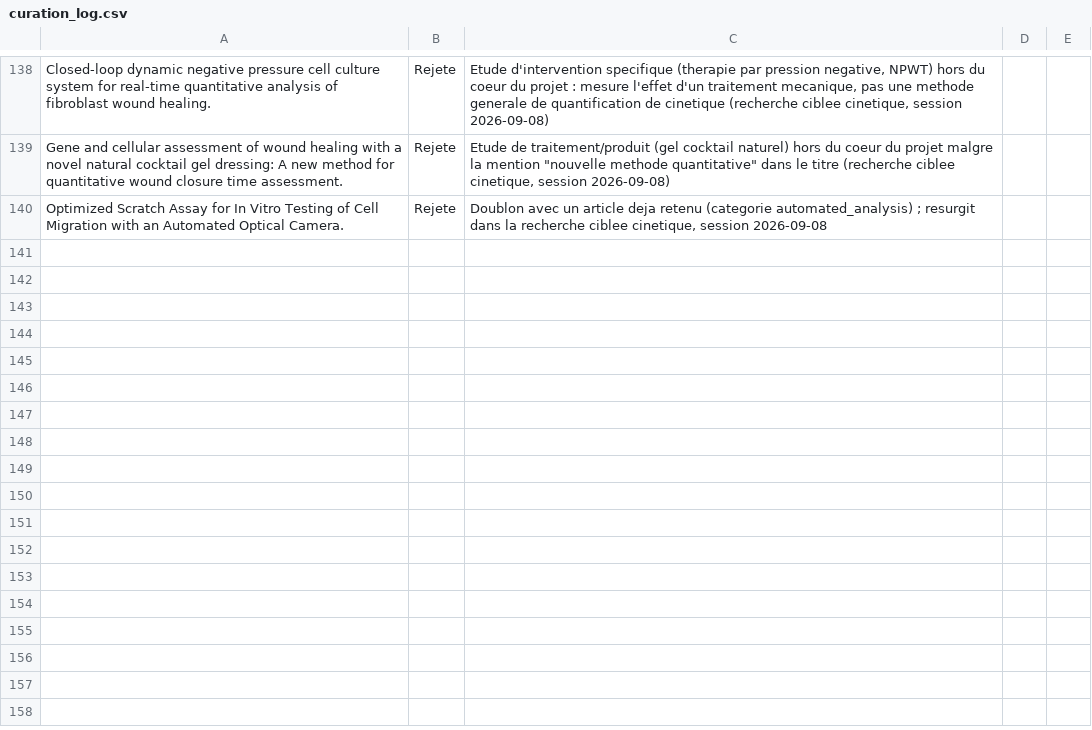
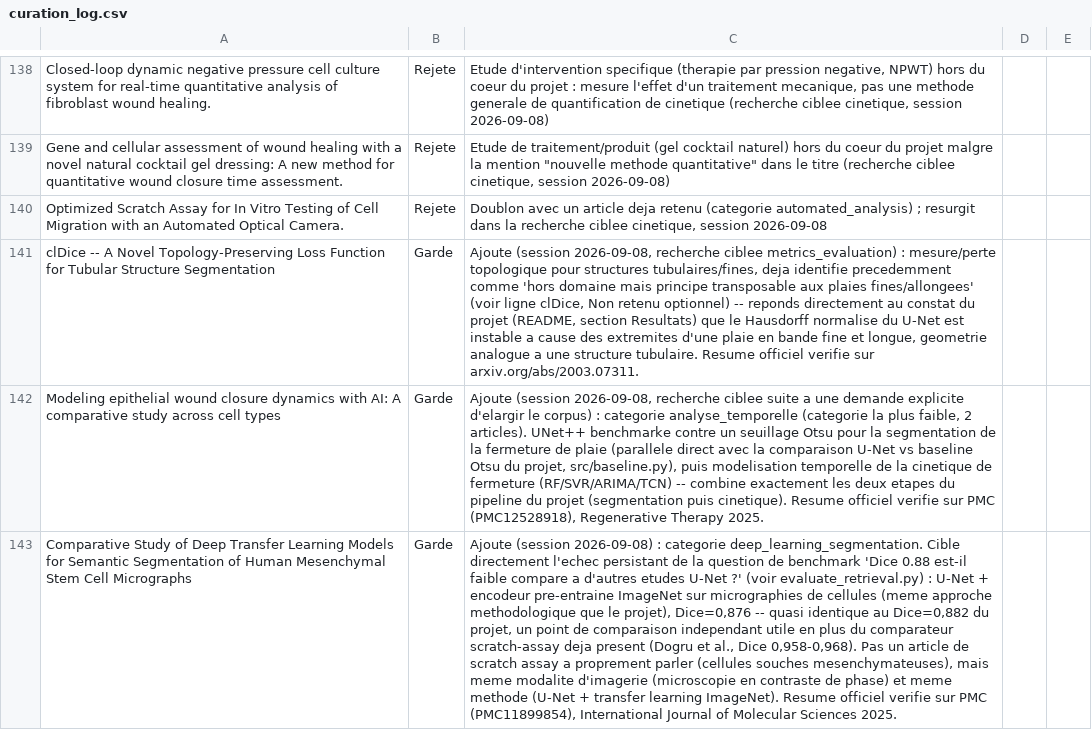
Before and after one commit to Chihakarima/wound-healing-ai, a CSV file: chatbot/curation_log.csv, drawn as a sheet; only a part is shown, gaps mark what is left out; the diff names each change by its address in the sheet, - before the commit and + after, or states it on an @@ line.

```diff
--- a/chatbot/curation_log.csv
+++ b/chatbot/curation_log.csv
+row 141: clDice -- A Novel Topology-Preserving Loss Function for Tubular Structure Segmentation | Garde | Ajoute (session 2026-09-08, recherche ciblee metrics_evaluation) : mesure/perte topologique pour structures tubulaires/fines, deja identifie precedemment comme 'hors domaine mais principe transposable aux plaies fines/allongees' (voir ligne clDice, Non retenu optionnel) -- reponds directement au constat du projet (README, section Resultats) que le Hausdorff normalise du U-Net est instable a cause des extremites d'une plaie en bande fine et longue, geometrie analogue a une structure tubulaire. Resume officiel verifie sur arxiv.org/abs/2003.07311.
+row 142: Modeling epithelial wound closure dynamics with AI: A comparative study across cell types | Garde | Ajoute (session 2026-09-08, recherche ciblee suite a une demande explicite d'elargir le corpus) : categorie analyse_temporelle (categorie la plus faible, 2 articles). UNet++ benchmarke contre un seuillage Otsu pour la segmentation de la fermeture de plaie (parallele direct avec la comparaison U-Net vs baseline Otsu du projet, src/baseline.py), puis modelisation temporelle de la cinetique de fermeture (RF/SVR/ARIMA/TCN) -- combine exactement les deux etapes du pipeline du projet (segmentation puis cinetique). Resume officiel verifie sur PMC (PMC12528918), Regenerative Therapy 2025.
+row 143: Comparative Study of Deep Transfer Learning Models for Semantic Segmentation of Human Mesenchymal Stem Cell Micrographs | Garde | Ajoute (session 2026-09-08) : categorie deep_learning_segmentation. Cible directement l'echec persistant de la question de benchmark 'Dice 0.88 est-il faible compare a d'autres etudes U-Net ?' (voir evaluate_retrieval.py) : U-Net + encodeur pre-entraine ImageNet sur micrographies de cellules (meme approche methodologique que le projet), Dice=0,876 -- quasi identique au Dice=0,882 du projet, un point de comparaison independant utile en plus du comparateur scratch-assay deja present (Dogru et al., Dice 0,958-0,968). Pas un article de scratch assay a proprement parler (cellules souches mesenchymateuses), mais meme modalite d'imagerie (microscopie en contraste de phase) et meme methode (U-Net + transfer learning ImageNet). Resume officiel verifie sur PMC (PMC11899854), International Journal of Molecular Sciences 2025.
```
Also changed, not shown: 6 other files.
